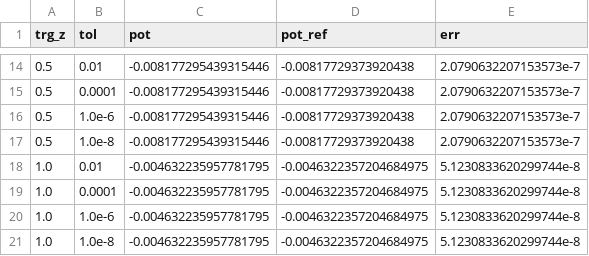
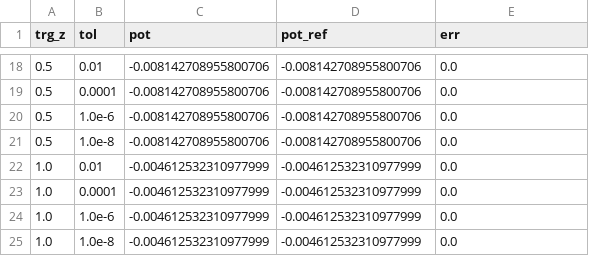
Before and after one commit to xuanzhaogao/four_index_integral_solver, a CSV file: codes/box3d_corrected/data/near_eval_accuracy.csv, drawn as a sheet; only a part is shown, gaps mark what is left out; the diff covers the shown part only.

```diff
--- a/codes/box3d_corrected/data/near_eval_accuracy.csv
+++ b/codes/box3d_corrected/data/near_eval_accuracy.csv
@@ -14,8 +18,8 @@ trg_z,tol,pot,pot_ref,err
-0.5,0.01,-0.008177295439315446,-0.00817729373920438,2.0790632207153573e-7
-0.5,0.0001,-0.008177295439315446,-0.00817729373920438,2.0790632207153573e-7
-0.5,1.0e-6,-0.008177295439315446,-0.00817729373920438,2.0790632207153573e-7
-0.5,1.0e-8,-0.008177295439315446,-0.00817729373920438,2.0790632207153573e-7
-1.0,0.01,-0.004632235957781795,-0.0046322357204684975,5.1230833620299744e-8
-1.0,0.0001,-0.004632235957781795,-0.0046322357204684975,5.1230833620299744e-8
-1.0,1.0e-6,-0.004632235957781795,-0.0046322357204684975,5.1230833620299744e-8
-1.0,1.0e-8,-0.004632235957781795,-0.0046322357204684975,5.1230833620299744e-8
+0.5,0.01,-0.008142708955800706,-0.008142708955800706,0.0
+0.5,0.0001,-0.008142708955800706,-0.008142708955800706,0.0
+0.5,1.0e-6,-0.008142708955800706,-0.008142708955800706,0.0
+0.5,1.0e-8,-0.008142708955800706,-0.008142708955800706,0.0
+1.0,0.01,-0.004612532310977999,-0.004612532310977999,0.0
+1.0,0.0001,-0.004612532310977999,-0.004612532310977999,0.0
+1.0,1.0e-6,-0.004612532310977999,-0.004612532310977999,0.0
+1.0,1.0e-8,-0.004612532310977999,-0.004612532310977999,0.0
```
Also changed, not shown: 8 added rows, 4 removed rows and 24 edited cells elsewhere in this file, 7 other files.
